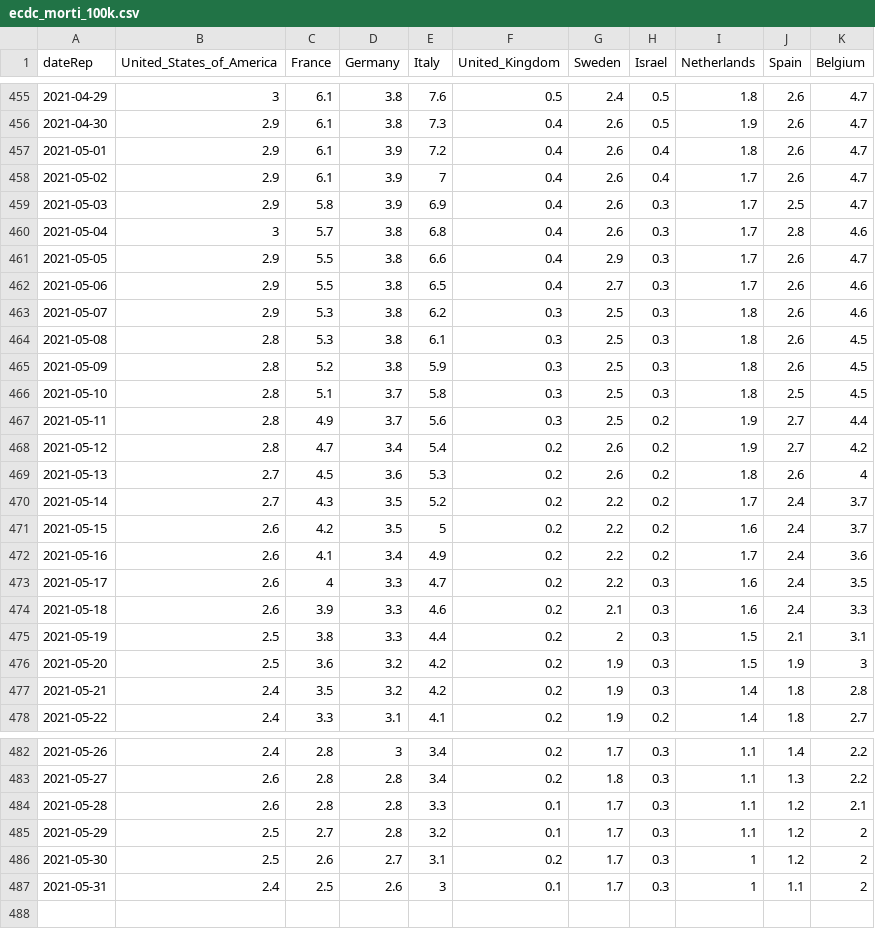
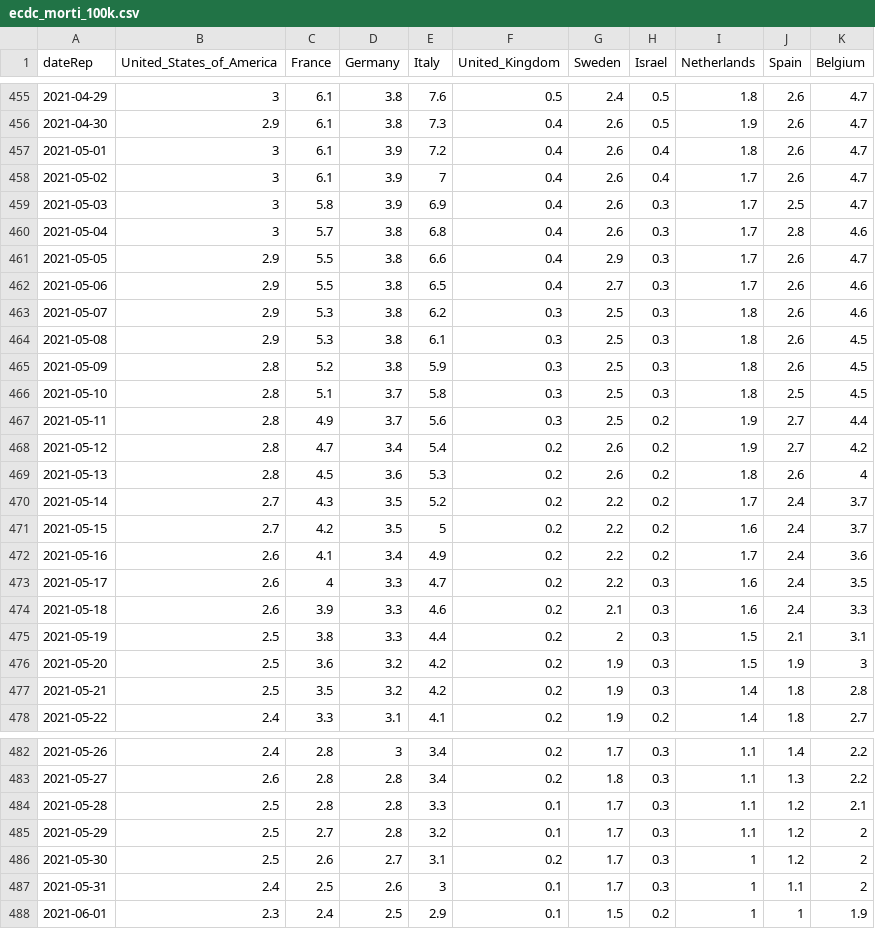
Before and after one commit to Scienzainrete/covid-19, a CSV file: ecdc_morti_100k.csv, drawn as a sheet; only a part is shown, gaps mark what is left out.

```diff
--- a/ecdc_morti_100k.csv
+++ b/ecdc_morti_100k.csv
@@ -456,5 +456,5 @@
 "2021-04-30",2.9,6.1,3.8,7.3,0.4,2.6,0.5,1.9,2.6,4.7
-"2021-05-01",2.9,6.1,3.9,7.2,0.4,2.6,0.4,1.8,2.6,4.7
-"2021-05-02",2.9,6.1,3.9,7,0.4,2.6,0.4,1.7,2.6,4.7
-"2021-05-03",2.9,5.8,3.9,6.9,0.4,2.6,0.3,1.7,2.5,4.7
+"2021-05-01",3,6.1,3.9,7.2,0.4,2.6,0.4,1.8,2.6,4.7
+"2021-05-02",3,6.1,3.9,7,0.4,2.6,0.4,1.7,2.6,4.7
+"2021-05-03",3,5.8,3.9,6.9,0.4,2.6,0.3,1.7,2.5,4.7
 "2021-05-04",3,5.7,3.8,6.8,0.4,2.6,0.3,1.7,2.8,4.6
@@ -463,3 +463,3 @@
 "2021-05-07",2.9,5.3,3.8,6.2,0.3,2.5,0.3,1.8,2.6,4.6
-"2021-05-08",2.8,5.3,3.8,6.1,0.3,2.5,0.3,1.8,2.6,4.5
+"2021-05-08",2.9,5.3,3.8,6.1,0.3,2.5,0.3,1.8,2.6,4.5
 "2021-05-09",2.8,5.2,3.8,5.9,0.3,2.5,0.3,1.8,2.6,4.5
@@ -468,5 +468,5 @@
 "2021-05-12",2.8,4.7,3.4,5.4,0.2,2.6,0.2,1.9,2.7,4.2
-"2021-05-13",2.7,4.5,3.6,5.3,0.2,2.6,0.2,1.8,2.6,4
+"2021-05-13",2.8,4.5,3.6,5.3,0.2,2.6,0.2,1.8,2.6,4
 "2021-05-14",2.7,4.3,3.5,5.2,0.2,2.2,0.2,1.7,2.4,3.7
-"2021-05-15",2.6,4.2,3.5,5,0.2,2.2,0.2,1.6,2.4,3.7
+"2021-05-15",2.7,4.2,3.5,5,0.2,2.2,0.2,1.6,2.4,3.7
 "2021-05-16",2.6,4.1,3.4,4.9,0.2,2.2,0.2,1.7,2.4,3.6
@@ -476,3 +476,3 @@
 "2021-05-20",2.5,3.6,3.2,4.2,0.2,1.9,0.3,1.5,1.9,3
-"2021-05-21",2.4,3.5,3.2,4.2,0.2,1.9,0.3,1.4,1.8,2.8
+"2021-05-21",2.5,3.5,3.2,4.2,0.2,1.9,0.3,1.4,1.8,2.8
 "2021-05-22",2.4,3.3,3.1,4.1,0.2,1.9,0.2,1.4,1.8,2.7
@@ -483,3 +483,3 @@
 "2021-05-27",2.6,2.8,2.8,3.4,0.2,1.8,0.3,1.1,1.3,2.2
-"2021-05-28",2.6,2.8,2.8,3.3,0.1,1.7,0.3,1.1,1.2,2.1
+"2021-05-28",2.5,2.8,2.8,3.3,0.1,1.7,0.3,1.1,1.2,2.1
 "2021-05-29",2.5,2.7,2.8,3.2,0.1,1.7,0.3,1.1,1.2,2
@@ -487 +487,2 @@
 "2021-05-31",2.4,2.5,2.6,3,0.1,1.7,0.3,1,1.1,2
+"2021-06-01",2.3,2.4,2.5,2.9,0.1,1.5,0.2,1,1,1.9
```
Also changed, not shown: ecdc_casi_100k.csv, ita_vaccini_80+_regioni.csv, 2 other files.
